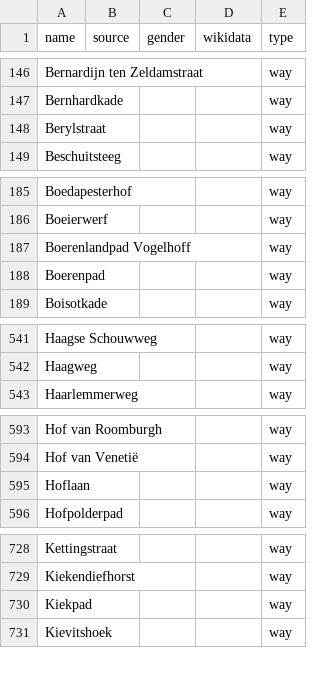
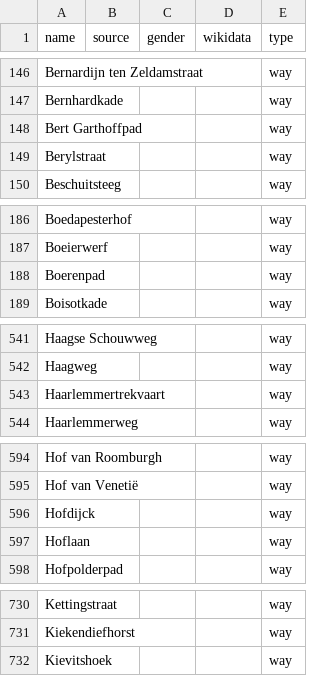
Before and after one commit to EqualStreetNames/equalstreetnames-leiden, a CSV file: data/other.csv, drawn as a sheet; only a part is shown, gaps mark what is left out; removed rows and columns are numbered as before the commit, all else as after; the diff covers the shown part only; the diff names each change by its address in the sheet, - before the commit and + after, or states it on an @@ line.

```diff
--- a/data/other.csv
+++ b/data/other.csv
+row 148: Bert Garthoffpad |  |  |  | way
-row 187: Boerenlandpad Vogelhoff |  |  |  | way
+row 543: Haarlemmertrekvaart |  |  |  | way
+row 596: Hofdijck |  |  |  | way
-row 730: Kiekpad |  |  |  | way
```
Also changed, not shown: 1 added row and 1 removed row elsewhere in this file, data/gender.csv, 3 other files.
